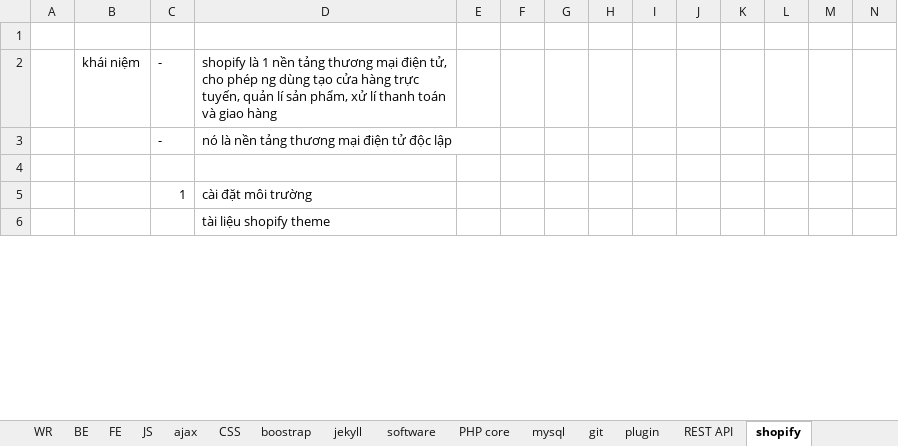
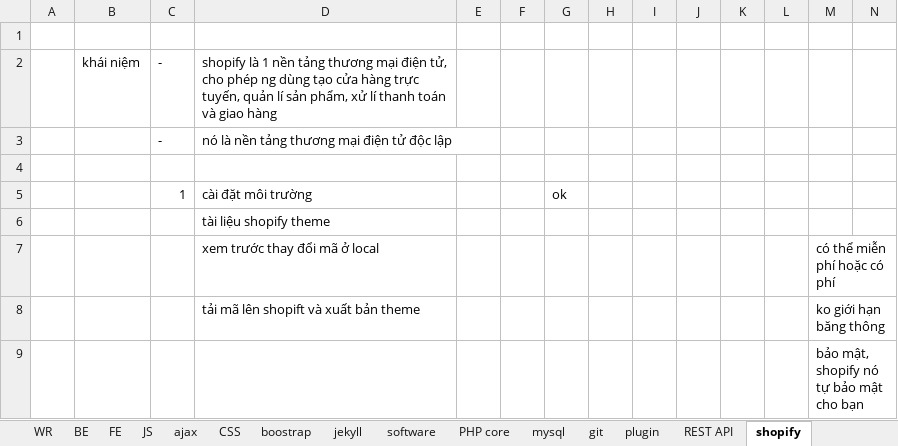
Before and after one commit to PhanDongg/MENU, an Excel workbook: MENU.xlsx, sheet shopify, drawn as a sheet; only a part is shown; values as stored, in another font and other column widths than the file's, no borders; charts and pictures not drawn; rows hold the shown columns only; the diff covers the shown part only; the diff names each change by its address in the sheet, - before the commit and + after, or states it on an @@ line.

Commit message:
update

```diff
--- a/MENU.xlsx (sheet shopify)
+++ b/MENU.xlsx (sheet shopify)
-G5: (empty)
+G5: ok
+row 7:  |  |  | xem trước thay đổi mã ở local |  |  |  |  |  |  |  |  | có thể miễn phí hoặc có phí
+row 8:  |  |  | tải mã lên shopift và xuất bản theme |  |  |  |  |  |  |  |  | ko giới hạn băng thông
+row 9:  |  |  |  |  |  |  |  |  |  |  |  | bảo mật, shopify nó tự bảo mật cho bạn
```
Also changed, not shown: 83 added rows and 2 edited cells elsewhere in this sheet, charts or pictures.
